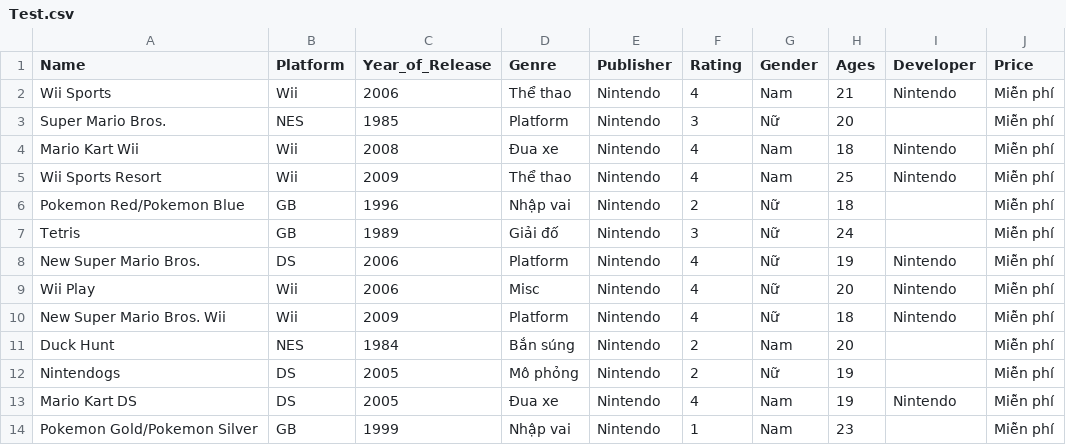
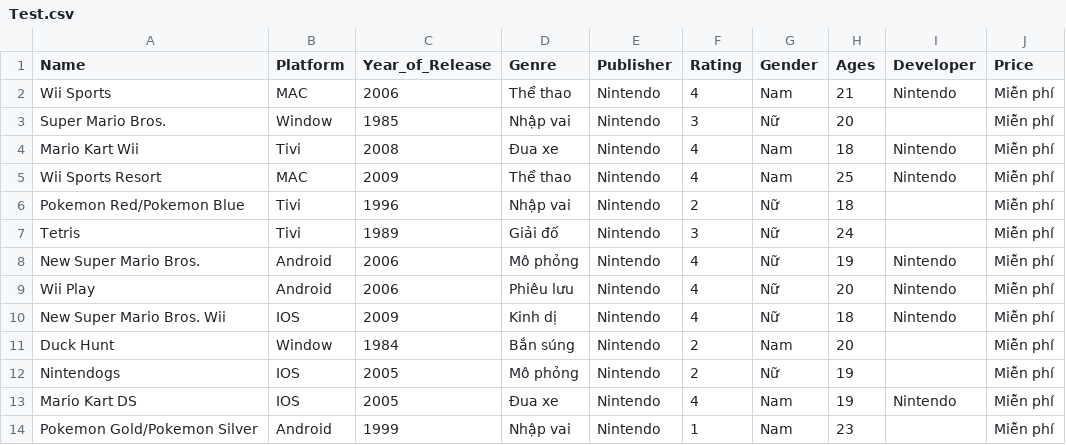
Before and after one commit to tuannt2000/IT4652_V2, a CSV file: Test.csv, drawn as a sheet; only a part is shown; the diff names each change by its address in the sheet, - before the commit and + after, or states it on an @@ line.

Commit message:
fix search

```diff
--- a/Test.csv
+++ b/Test.csv
-B2 (Platform): Wii
+B2 (Platform): MAC
-B3 (Platform): NES
+B3 (Platform): Window
-D3 (Genre): Platform
+D3 (Genre): Nhập vai
-B4 (Platform): Wii
+B4 (Platform): Tivi
-B5 (Platform): Wii
+B5 (Platform): MAC
-B6:B7 (Platform): GB
+B6:B7 (Platform): Tivi
-B8 (Platform): DS
+B8 (Platform): Android
-D8 (Genre): Platform
+D8 (Genre): Mô phỏng
-B9 (Platform): Wii
+B9 (Platform): Android
-D9 (Genre): Misc
+D9 (Genre): Phiêu lưu
-B10 (Platform): Wii
+B10 (Platform): IOS
-D10 (Genre): Platform
+D10 (Genre): Kinh dị
-B11 (Platform): NES
+B11 (Platform): Window
-B12:B13 (Platform): DS
+B12:B13 (Platform): IOS
-B14 (Platform): GB
+B14 (Platform): Android
```
